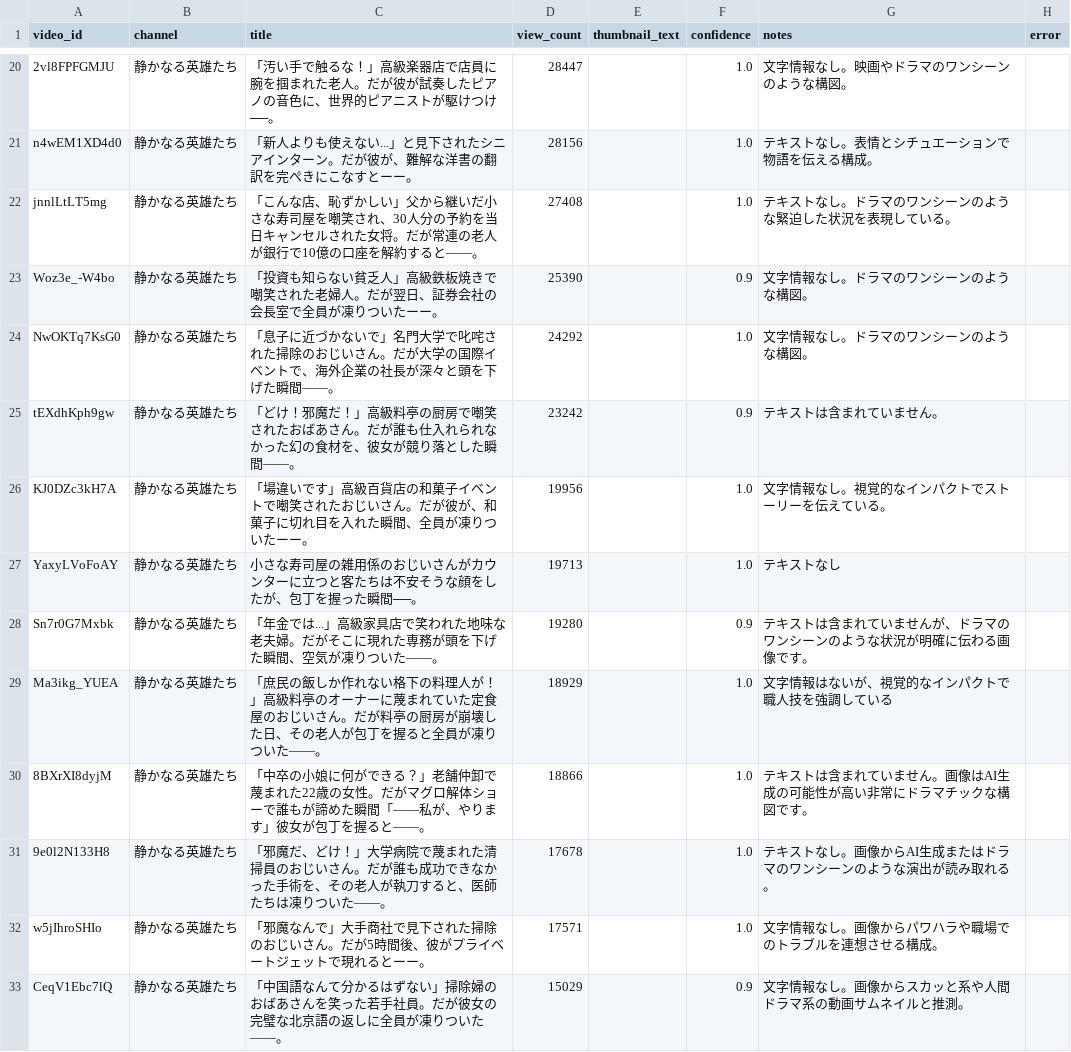
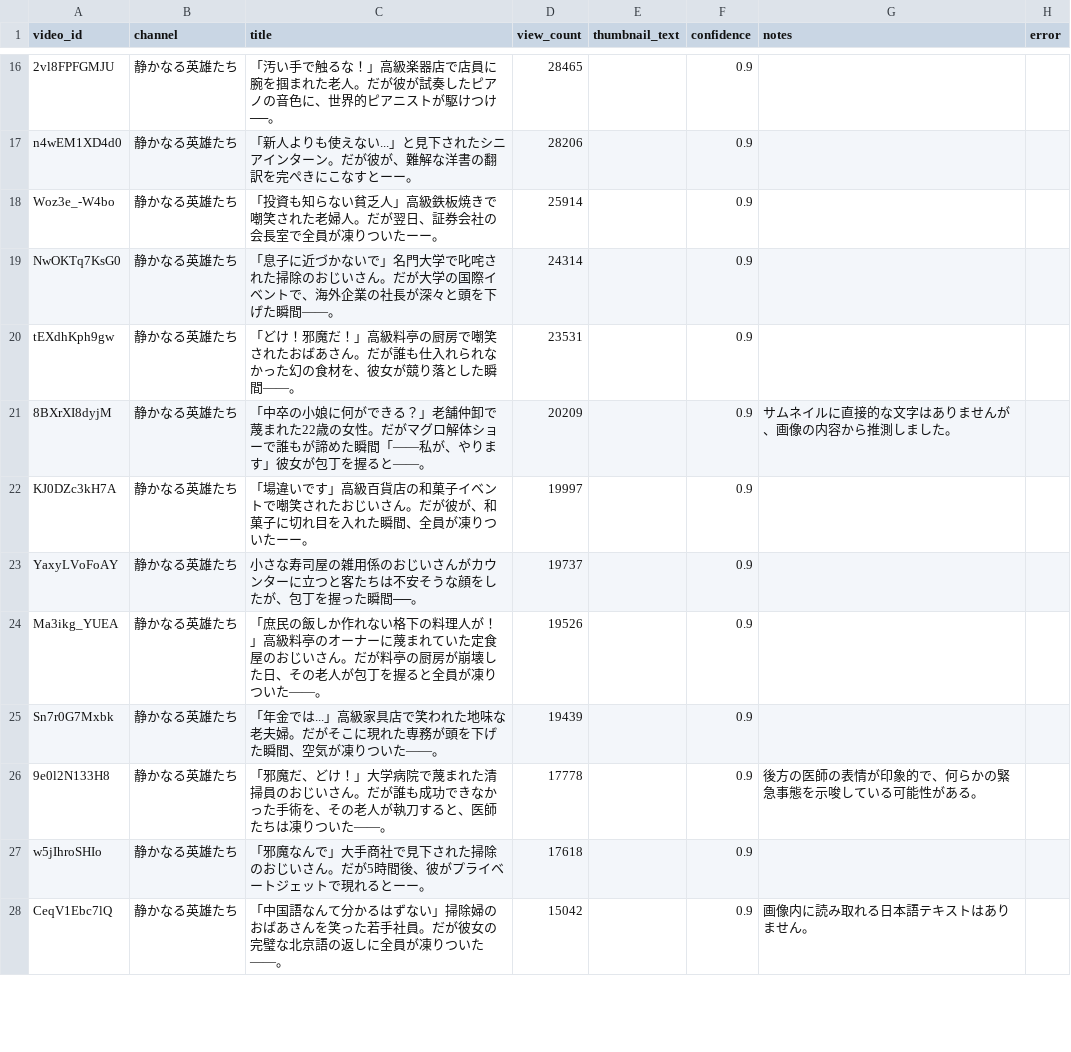
Before and after one commit to japonismy/senior-kikaku-research, a CSV file: reports/thumbnail_ocr_batch.csv, drawn as a sheet; only a part is shown, gaps mark what is left out; removed rows and columns are numbered as before the commit, all else as after; the diff covers the shown part only; the diff names each change by its address in the sheet, - before the commit and + after, or states it on an @@ line.

```diff
--- a/reports/thumbnail_ocr_batch.csv
+++ b/reports/thumbnail_ocr_batch.csv
-D16 (view_count): 28447
+D16 (view_count): 28465
-F16:F17 (confidence): 1.0
+F16:F17 (confidence): 0.9
-G16 (notes): 文字情報なし。映画やドラマのワンシーンのような構図。
+G16 (notes): (empty)
-D17 (view_count): 28156
+D17 (view_count): 28206
-G17 (notes): テキストなし。表情とシチュエーションで物語を伝える構成。
+G17 (notes): (empty)
-row 22: jnnlLtLT5mg | 静かなる英雄たち | 「こんな店、恥ずかしい」父から継いだ小さな寿司屋を嘲笑され、30人分の予約を当日キャンセルされた女将。だが常連の老人が銀行で10億の口座を解約すると――。 | 27408 |  | 1.0 | テキストなし。ドラマのワンシーンのような緊迫した状況を表現している。
-D18 (view_count): 25390
+D18 (view_count): 25914
-G18:G19 (notes): 文字情報なし。ドラマのワンシーンのような構図。
+G18:G19 (notes): (empty)
-D19 (view_count): 24292
+D19 (view_count): 24314
-F19 (confidence): 1.0
+F19 (confidence): 0.9
-D20 (view_count): 23242
+D20 (view_count): 23531
-G20 (notes): テキストは含まれていません。
+G20 (notes): (empty)
+row 21: 8BXrXI8dyjM | 静かなる英雄たち | 「中卒の小娘に何ができる？」老舗仲卸で蔑まれた22歳の女性。だがマグロ解体ショーで誰もが諦めた瞬間「——私が、やります」彼女が包丁を握ると――。 | 20209 |  | 0.9 | サムネイルに直接的な文字はありませんが、画像の内容から推測しました。
-D22 (view_count): 19956
+D22 (view_count): 19997
-F22:F23 (confidence): 1.0
+F22:F23 (confidence): 0.9
-G22 (notes): 文字情報なし。視覚的なインパクトでストーリーを伝えている。
+G22 (notes): (empty)
-D23 (view_count): 19713
+D23 (view_count): 19737
-G23 (notes): テキストなし
+G23 (notes): (empty)
+row 24: Ma3ikg_YUEA | 静かなる英雄たち | 「庶民の飯しか作れない格下の料理人が！」高級料亭のオーナーに蔑まれていた定食屋のおじいさん。だが料亭の厨房が崩壊した日、その老人が包丁を握ると全員が凍りついた――。 | 19526 |  | 0.9
-D25 (view_count): 19280
+D25 (view_count): 19439
-G25 (notes): テキストは含まれていませんが、ドラマのワンシーンのような状況が明確に伝わる画像です。
+G25 (notes): (empty)
-row 29: Ma3ikg_YUEA | 静かなる英雄たち | 「庶民の飯しか作れない格下の料理人が！」高級料亭のオーナーに蔑まれていた定食屋のおじいさん。だが料亭の厨房が崩壊した日、その老人が包丁を握ると全員が凍りついた――。 | 18929 |  | 1.0 | 文字情報はないが、視覚的なインパクトで職人技を強調している
-row 30: 8BXrXI8dyjM | 静かなる英雄たち | 「中卒の小娘に何ができる？」老舗仲卸で蔑まれた22歳の女性。だがマグロ解体ショーで誰もが諦めた瞬間「——私が、やります」彼女が包丁を握ると――。 | 18866 |  | 1.0 | テキストは含まれていません。画像はAI生成の可能性が高い非常にドラマチックな構図です。
-D26 (view_count): 17678
+D26 (view_count): 17778
-F26:F27 (confidence): 1.0
+F26:F27 (confidence): 0.9
-G26 (notes): テキストなし。画像からAI生成またはドラマのワンシーンのような演出が読み取れる。
+G26 (notes): 後方の医師の表情が印象的で、何らかの緊急事態を示唆している可能性がある。
-D27 (view_count): 17571
+D27 (view_count): 17618
-G27 (notes): 文字情報なし。画像からパワハラや職場でのトラブルを連想させる構成。
+G27 (notes): (empty)
-D28 (view_count): 15029
+D28 (view_count): 15042
-G28 (notes): 文字情報なし。画像からスカッと系や人間ドラマ系の動画サムネイルと推測。
+G28 (notes): 画像内に読み取れる日本語テキストはありません。
```
Also changed, not shown: 1 added row, 7 removed rows and 74 edited cells elsewhere in this file, reports/thumbnail_text_missing.csv, thumbnail_text_overrides.csv, 4 other files.
